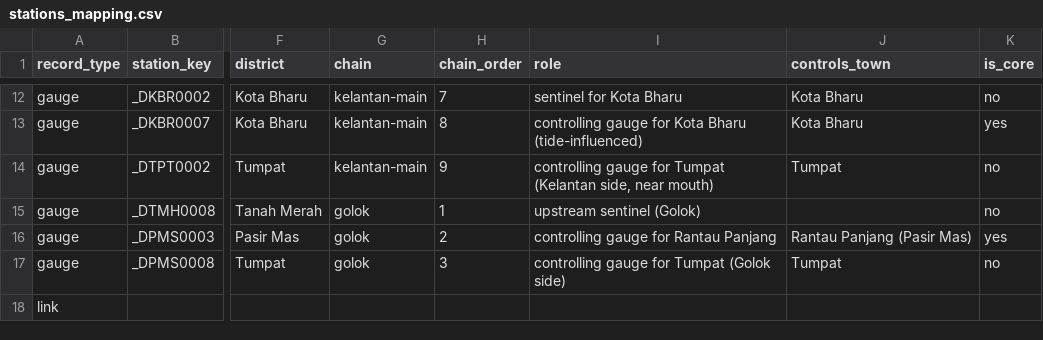
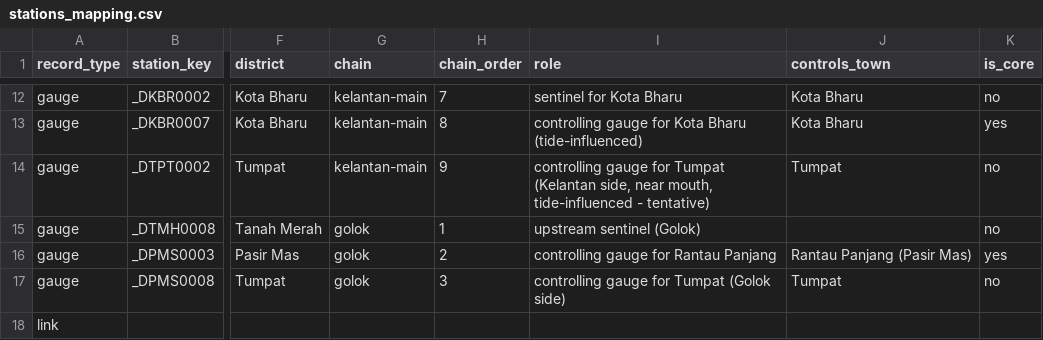
Before and after one commit to vedacool/veda-flood-kelantan, a CSV file: data/stations_mapping.csv, drawn as a sheet; only a part is shown, gaps mark what is left out; the diff names each change by its address in the sheet, - before the commit and + after, or states it on an @@ line.

```diff
--- a/data/stations_mapping.csv
+++ b/data/stations_mapping.csv
-I14 (role): …side, near mouth)
+I14 (role): …side, near mouth, tide-influenced - tentative)
```
Also changed, not shown: 11 other files.
